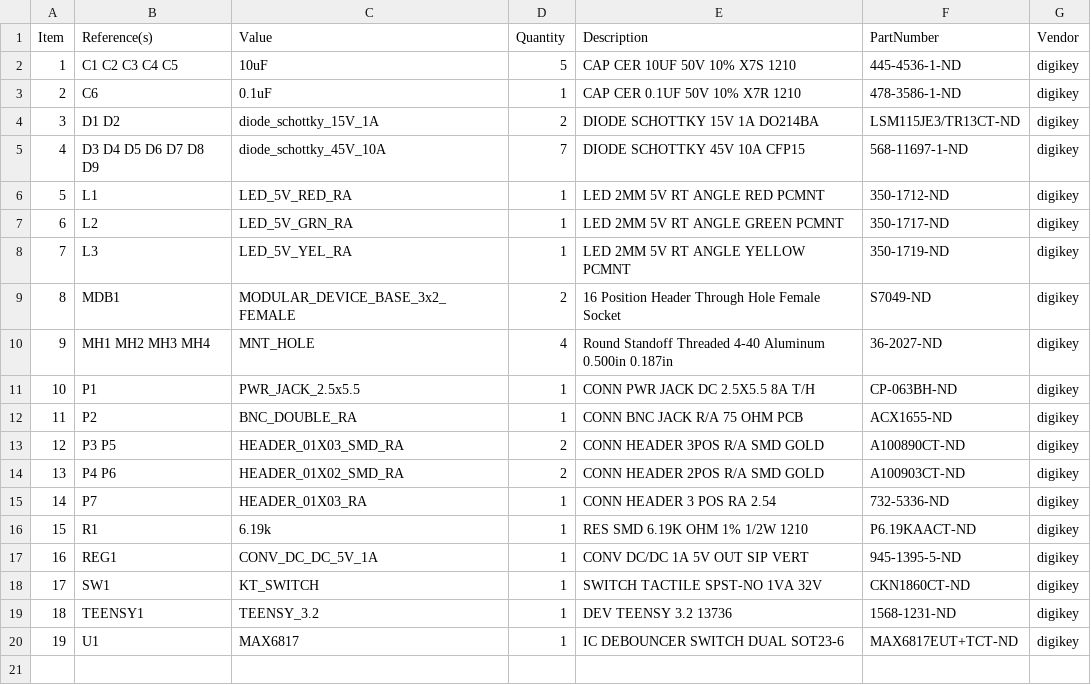
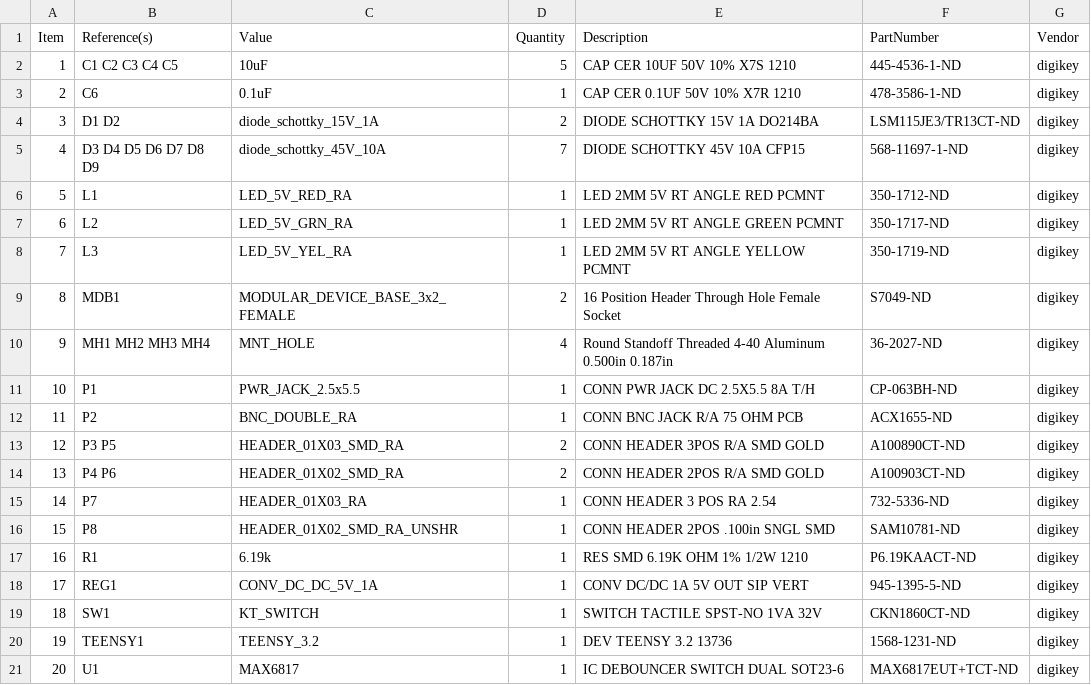
Before and after one commit to janelia-kicad/modular_device_base_3x2, a CSV file: bom/bom_pcb.csv, drawn as a sheet; addresses are those after the commit; the diff names each change by its address in the sheet, - before the commit and + after, or states it on an @@ line.

```diff
--- a/bom/bom_pcb.csv
+++ b/bom/bom_pcb.csv
+row 16: 15 | P8 | HEADER_01X02_SMD_RA_UNSHR | 1 | CONN HEADER 2POS .100in SNGL SMD | SAM10781-ND | digikey
@@ column A (Item) renumbered from row 17 down @@
```
Also changed, not shown: bom/digikey_order_pcb.csv, 9 other files.
